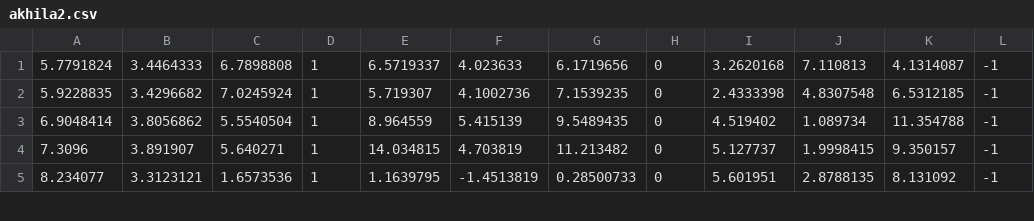
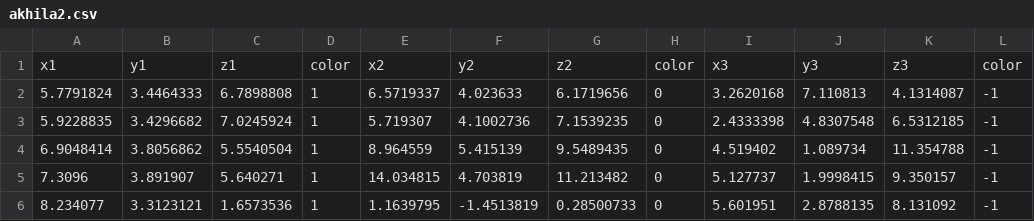
Before and after one commit to sidz1994/ProgrammingAssignment2, a CSV file: akhila2.csv, drawn as a sheet; only a part is shown.

Commit message:
Add files via upload

```diff
--- a/akhila2.csv
+++ b/akhila2.csv
@@ -1 +1,2 @@
+x1,y1,z1,color,x2,y2,z2,color,x3,y3,z3,color
 5.7791824,3.4464333,6.7898808,1,6.5719337,4.023633,6.1719656,0,3.2620168,7.110813,4.1314087,-1
```
